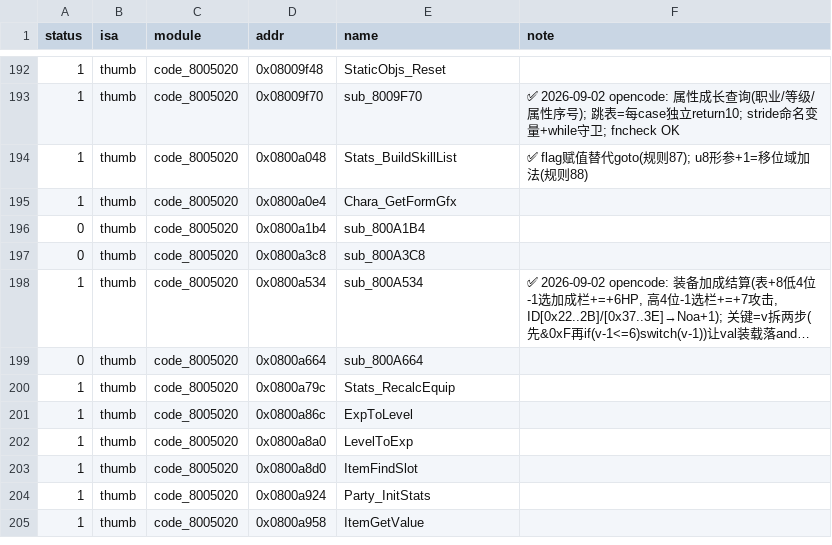
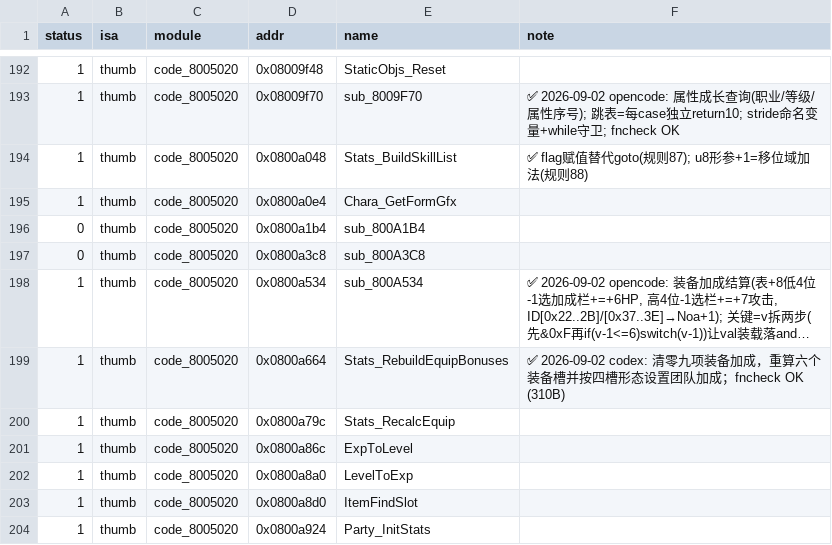
Before and after one commit to defcdgg/ll, a TSV file: functions.tsv, drawn as a sheet; only a part is shown, gaps mark what is left out; the shorter side is filled out with more unchanged rows; long unchanged cells end in …; the diff covers the shown part only; the diff names each change by its address in the sheet, - before the commit and + after, or states it on an @@ line.

```diff
--- a/functions.tsv
+++ b/functions.tsv
-A199 (status): 0
+A199 (status): 1
-E199 (name): sub_800A664
+E199 (name): Stats_RebuildEquipBonuses
-F199 (note): (empty)
+F199 (note): ✅ 2026-09-02 codex: 清零九项装备加成，重算六个装备槽并按四槽形态设置团队加成；fncheck OK (310B)
```
Also changed, not shown: 4 edited cells elsewhere in this file.
